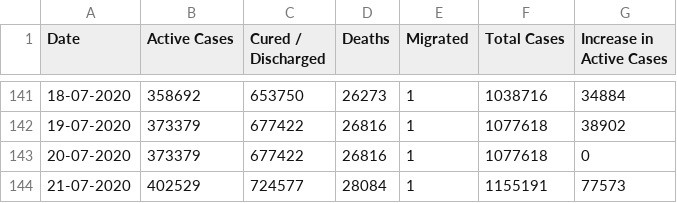
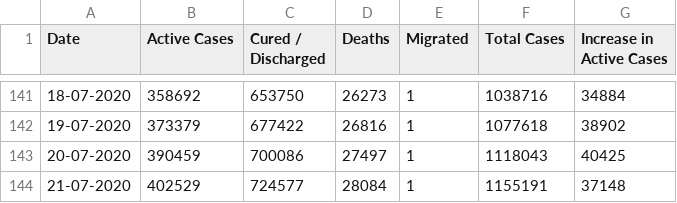
Before and after one commit to kushkatoshk/Covid19, a CSV file: india_corona_data1.csv, drawn as a sheet; only a part is shown, gaps mark what is left out.

```diff
--- a/india_corona_data1.csv
+++ b/india_corona_data1.csv
@@ -142,3 +142,3 @@ Date,Active Cases,Cured / Discharged,Deaths,Migrated,Total Cases,Increase in Act
 19-07-2020,373379,677422,26816,1,1077618,38902
-20-07-2020,373379,677422,26816,1,1077618,0
-21-07-2020,402529,724577,28084,1,1155191,77573
+20-07-2020,390459,700086,27497,1,1118043,40425
+21-07-2020,402529,724577,28084,1,1155191,37148
```
Also changed, not shown: preprocess.csv, state_data.csv, 38 other files.
